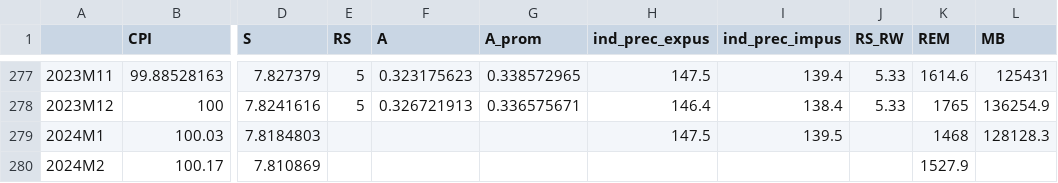
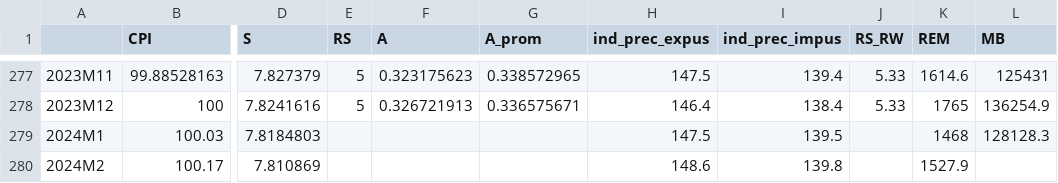
Before and after one commit to DIE-BG/QPM_DIE, a CSV file: data/raw/2024-02/monthly.csv, drawn as a sheet; only a part is shown, gaps mark what is left out; the diff names each change by its address in the sheet, - before the commit and + after, or states it on an @@ line.

```diff
--- a/data/raw/2024-02/monthly.csv
+++ b/data/raw/2024-02/monthly.csv
-H280 (ind_prec_expus): (empty)
+H280 (ind_prec_expus): 148.6
-I280 (ind_prec_impus): (empty)
+I280 (ind_prec_impus): 139.8
```
Also changed, not shown: 19 other files.
